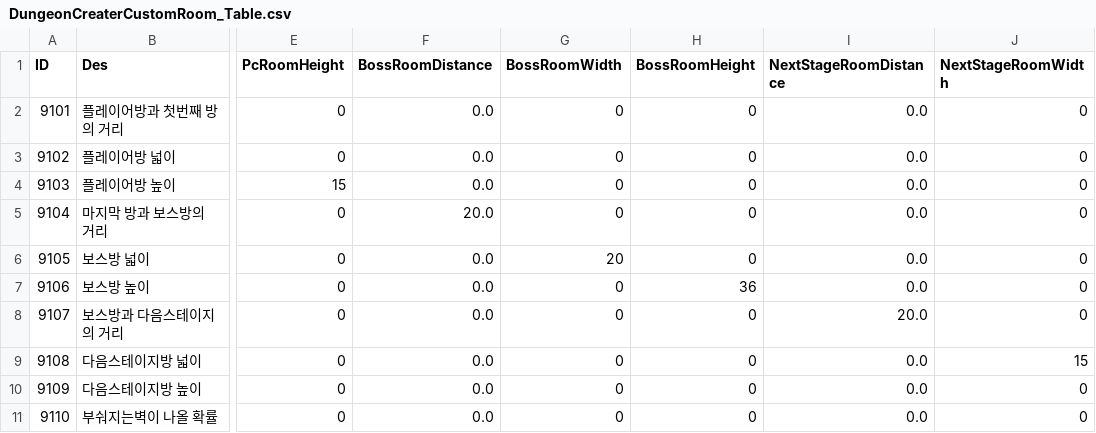
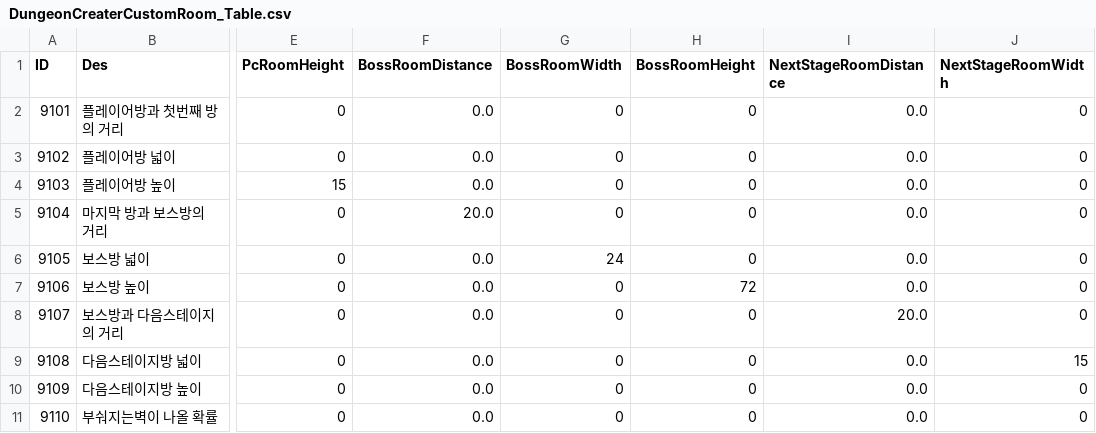
Before and after one commit to kupka05/Project_DR_KHT, a CSV file: Project_DR/Assets/Resources/DungeonCreaterCustomRoom_Table.csv, drawn as a sheet; only a part is shown, gaps mark what is left out; the diff names each change by its address in the sheet, - before the commit and + after, or states it on an @@ line.

```diff
--- a/Project_DR/Assets/Resources/DungeonCreaterCustomRoom_Table.csv
+++ b/Project_DR/Assets/Resources/DungeonCreaterCustomRoom_Table.csv
-G6 (BossRoomWidth): 20
+G6 (BossRoomWidth): 24
-H7 (BossRoomHeight): 36
+H7 (BossRoomHeight): 72
```
Also changed, not shown: 2 other files.
